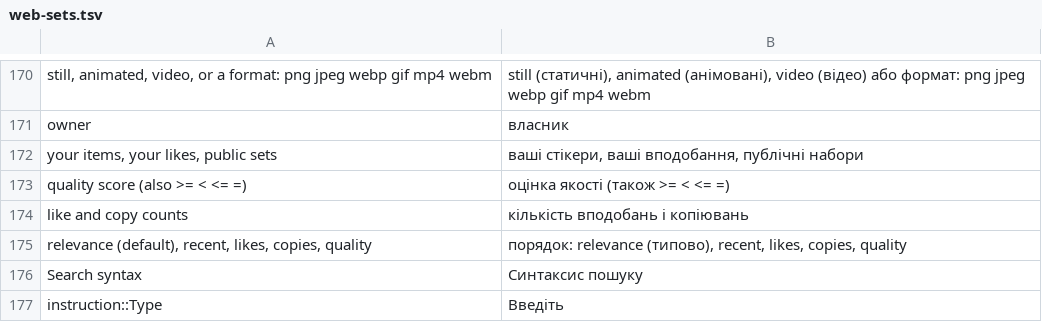
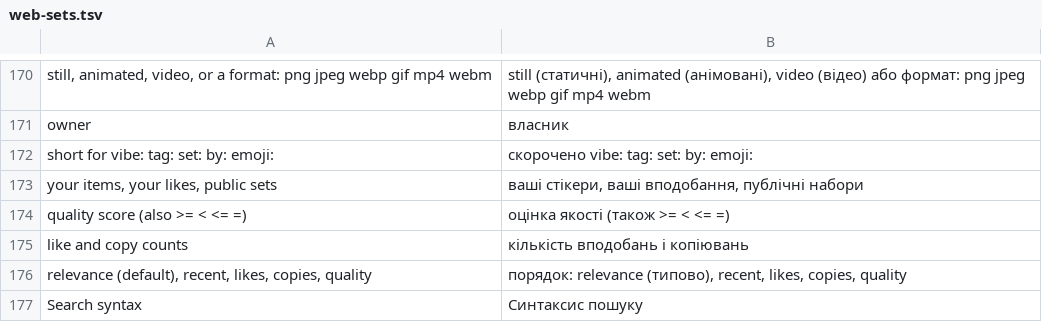
Before and after one commit to Dolfost/stickpile, a TSV file: crates/stickpile-i18n/catalog/uk/web-sets.tsv, drawn as a sheet; only a part is shown, gaps mark what is left out; the shorter side is filled out with more unchanged rows; the diff names each change by its address in the sheet, - before the commit and + after, or states it on an @@ line.

Commit message:
Explain the short keys and the search inside a pack in the web UI and the docs

```diff
--- a/crates/stickpile-i18n/catalog/uk/web-sets.tsv
+++ b/crates/stickpile-i18n/catalog/uk/web-sets.tsv
+row 172: short for vibe: tag: set: by: emoji: | скорочено vibe: tag: set: by: emoji:
```
Also changed, not shown: 4 other files.
